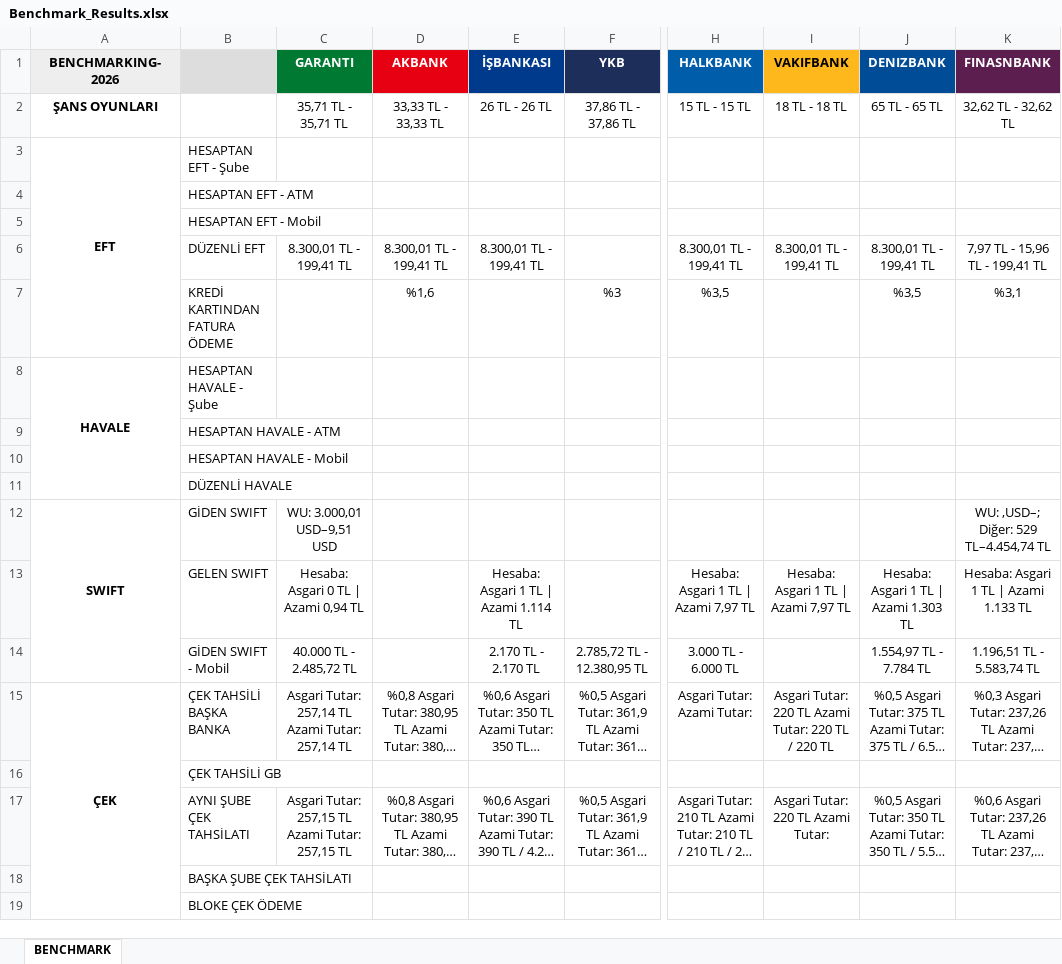
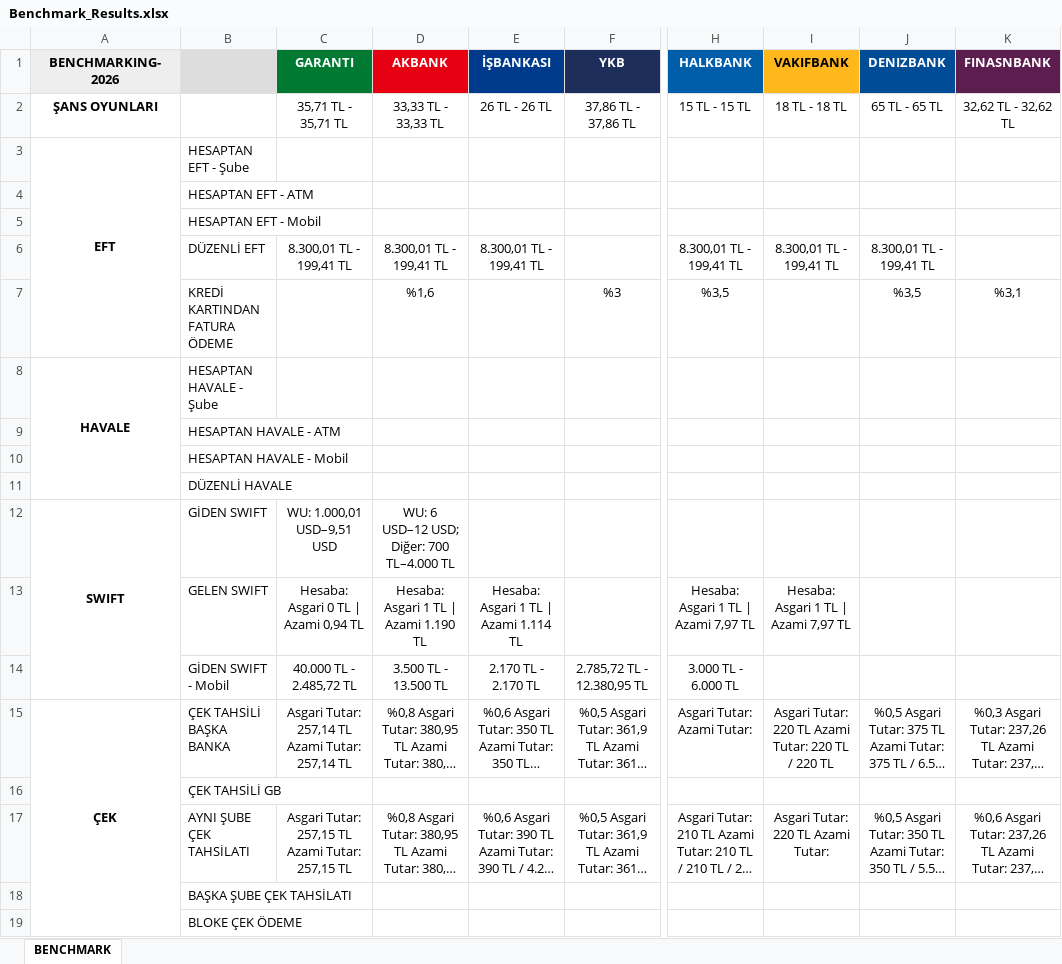
Before and after one commit to omerberkecelik/bankscrape, an Excel workbook: docs/Benchmark_Results.xlsx, sheet BENCHMARK, drawn as a sheet; only a part is shown, gaps mark what is left out; long unchanged cells end in …; values as stored, in another font and other column widths than the file's, no borders; the diff names each change by its address in the sheet, - before the commit and + after, or states it on an @@ line.

```diff
--- a/docs/Benchmark_Results.xlsx (sheet BENCHMARK)
+++ b/docs/Benchmark_Results.xlsx (sheet BENCHMARK)
-K6 (FINASNBANK): 7,97 TL - 15,96 TL - 199,41 TL
+K6 (FINASNBANK): (empty)
-C12 (GARANTI): WU: 3.000,01 USD–9,51 USD
+C12 (GARANTI): WU: 1.000,01 USD–9,51 USD
-D12 (AKBANK): (empty)
+D12 (AKBANK): WU: 6 USD–12 USD; Diğer: 700 TL–4.000 TL
-K12 (FINASNBANK): WU: ,USD–; Diğer: 529 TL–4.454,74 TL
+K12 (FINASNBANK): (empty)
-D13 (AKBANK): (empty)
+D13 (AKBANK): Hesaba: Asgari 1 TL | Azami 1.190 TL
-J13 (DENIZBANK): Hesaba: Asgari 1 TL | Azami 1.303 TL
+J13 (DENIZBANK): (empty)
-K13 (FINASNBANK): Hesaba: Asgari 1 TL | Azami 1.133 TL
+K13 (FINASNBANK): (empty)
-D14 (AKBANK): (empty)
+D14 (AKBANK): 3.500 TL - 13.500 TL
-J14 (DENIZBANK): 1.554,97 TL - 7.784 TL
+J14 (DENIZBANK): (empty)
-K14 (FINASNBANK): 1.196,51 TL - 5.583,74 TL
+K14 (FINASNBANK): (empty)
```
